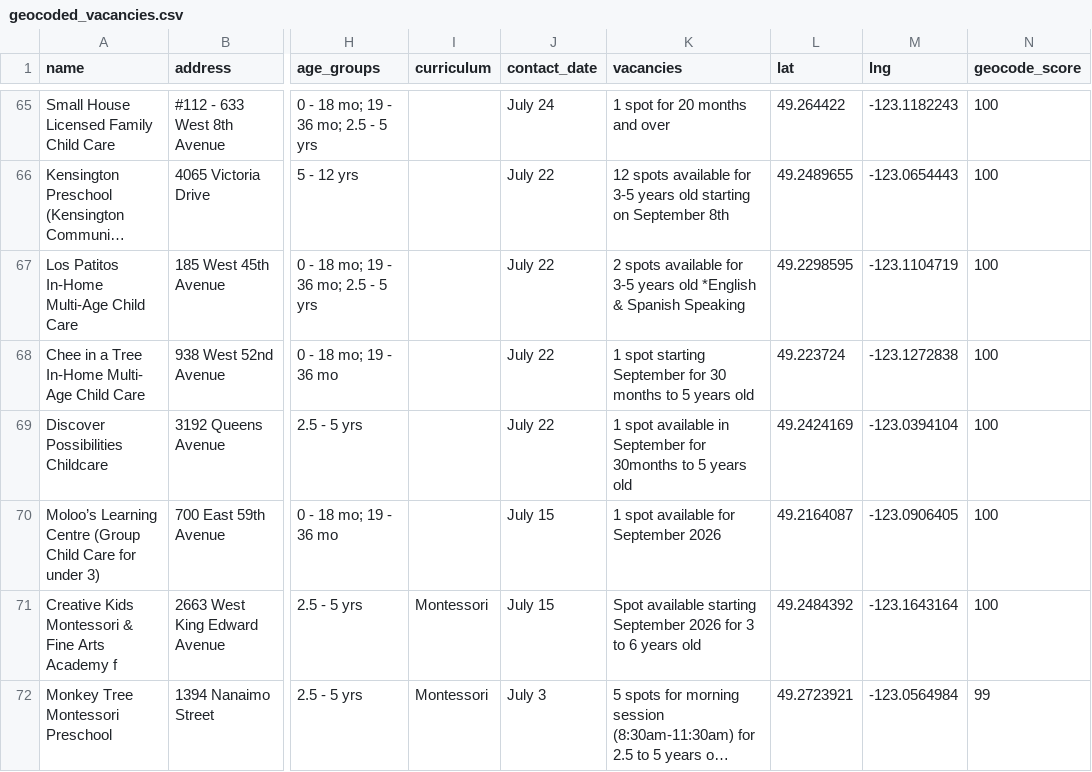
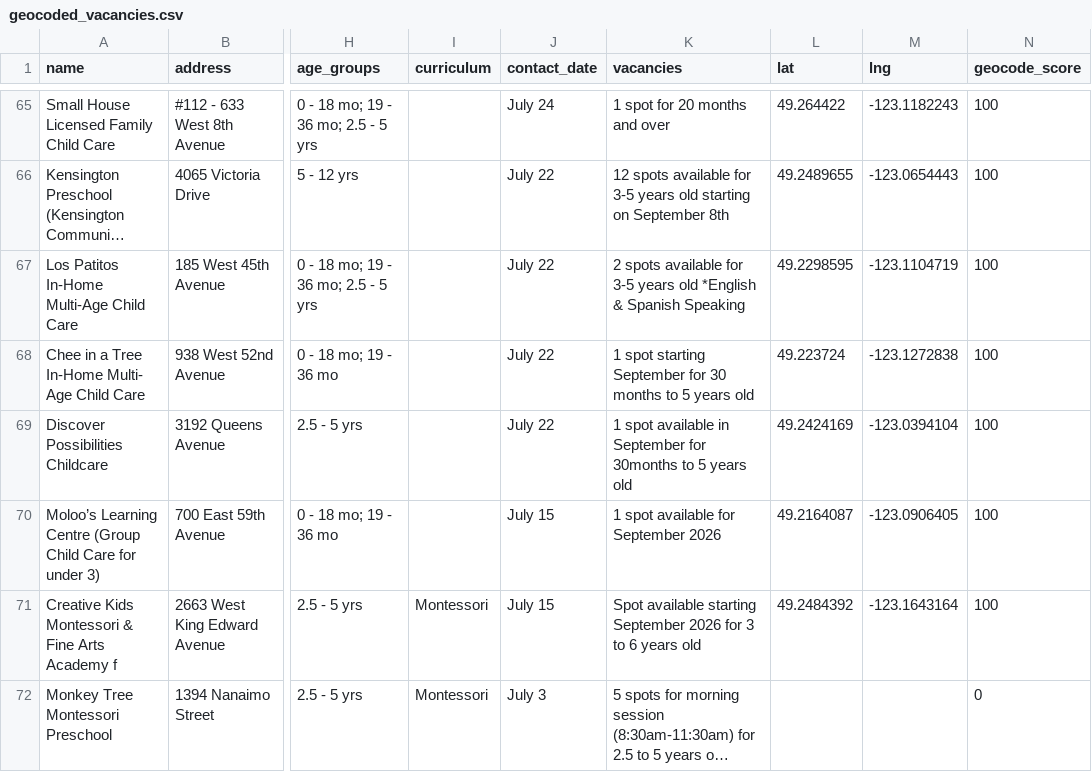
Before and after one commit to yzhong52/Vancouver-Daycare, a CSV file: processed_data/geocoded_vacancies.csv, drawn as a sheet; only a part is shown, gaps mark what is left out; long unchanged cells end in …; the diff names each change by its address in the sheet, - before the commit and + after, or states it on an @@ line.

```diff
--- a/processed_data/geocoded_vacancies.csv
+++ b/processed_data/geocoded_vacancies.csv
-L72 (lat): 49.2723921
+L72 (lat): (empty)
-M72 (lng): -123.0564984
+M72 (lng): (empty)
-N72 (geocode_score): 99
+N72 (geocode_score): 0
```
